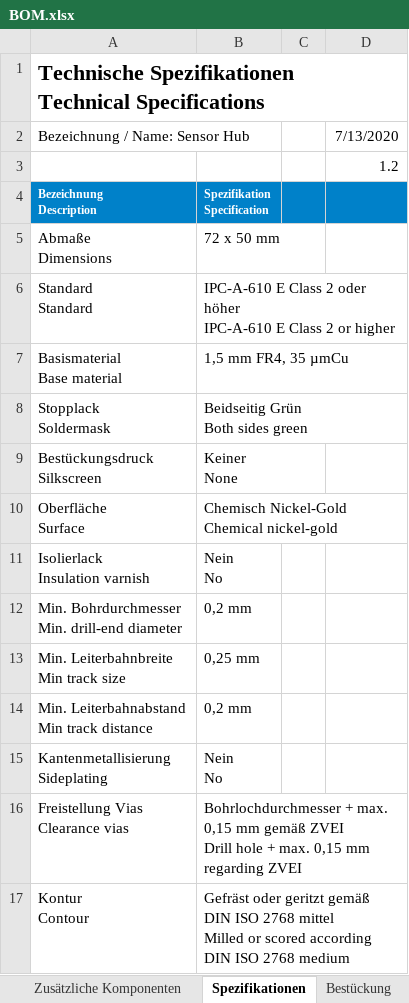
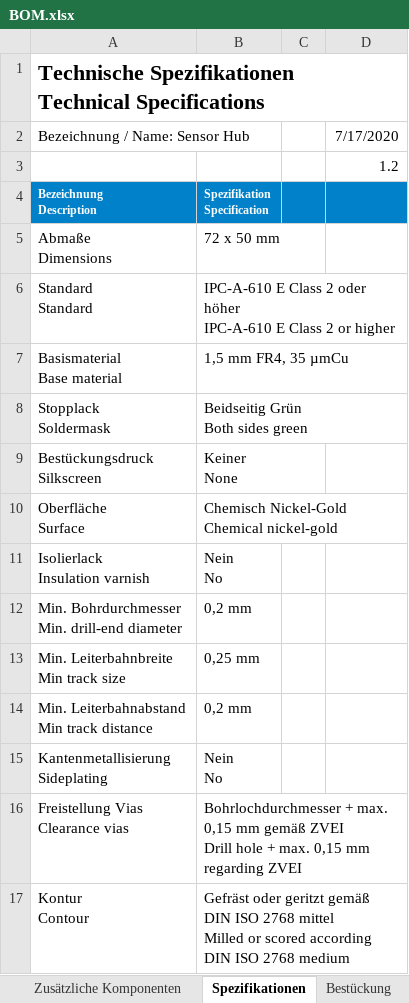
Before and after one commit to Kampi/SensorHub, an Excel workbook: docs/BOM.xlsx, sheet Spezifikationen, drawn as a sheet; values as stored, in another font and other column widths than the file's, no borders; the diff names each change by its address in the sheet, - before the commit and + after, or states it on an @@ line.

```diff
--- a/docs/BOM.xlsx (sheet Spezifikationen)
+++ b/docs/BOM.xlsx (sheet Spezifikationen)
-D2: 7/13/2020
+D2: 7/17/2020
```
Also changed, not shown: sheet Bestückung, sheet Stückliste, sheet Zusätzliche Komponenten, 10 other files.
